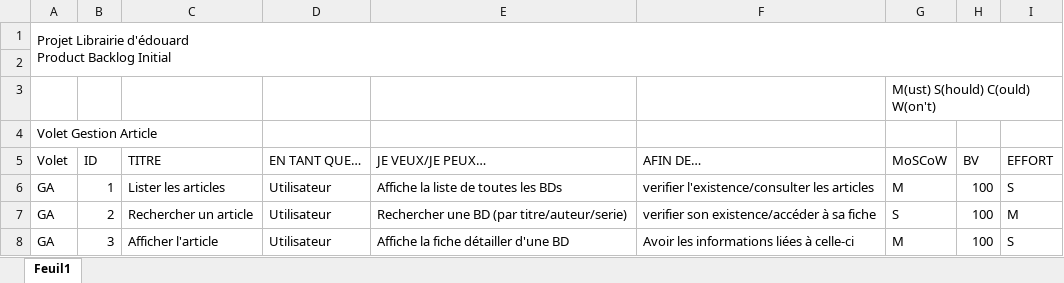
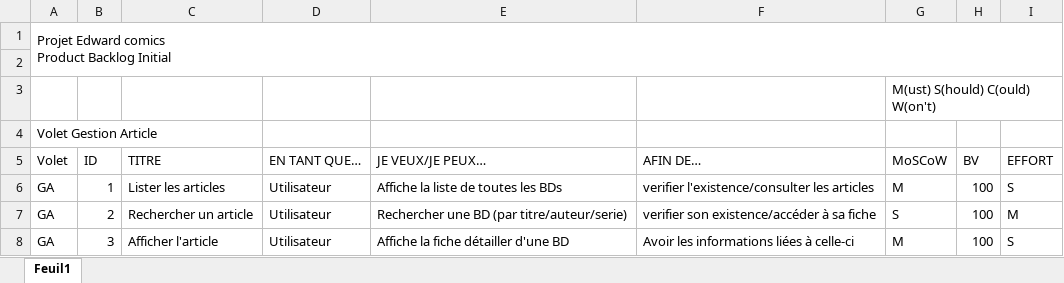
Before and after one commit to AlexRovere/Mission3, an Excel workbook: Documents/BackLogUserStories.xlsx, sheet Feuil1, drawn as a sheet; only a part is shown; values as stored, in another font and other column widths than the file's, no cell formats; ↵ is a line break in a cell; the diff covers the shown part only; the diff names each change by its address in the sheet, - before the commit and + after, or states it on an @@ line.

```diff
--- a/Documents/BackLogUserStories.xlsx (sheet Feuil1)
+++ b/Documents/BackLogUserStories.xlsx (sheet Feuil1)
-A1: Projet Librairie d'édouard ↵ Product Backlog…
+A1: Projet Edward comics ↵ Product Backlog…
```
Also changed, not shown: 6 removed rows and 13 edited cells elsewhere in this sheet, cell formats, 14 other files.
